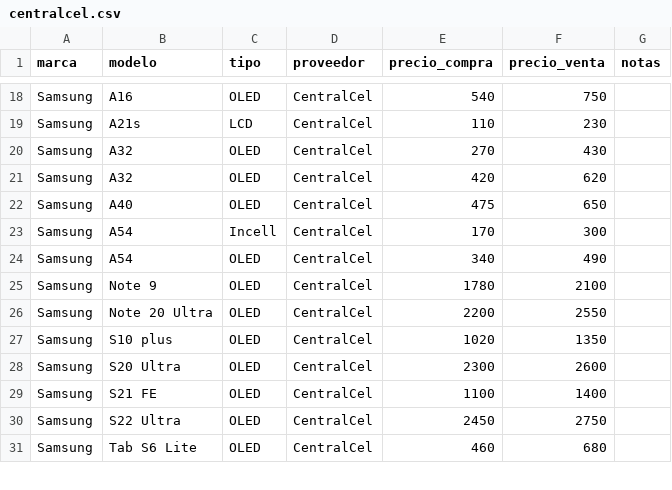
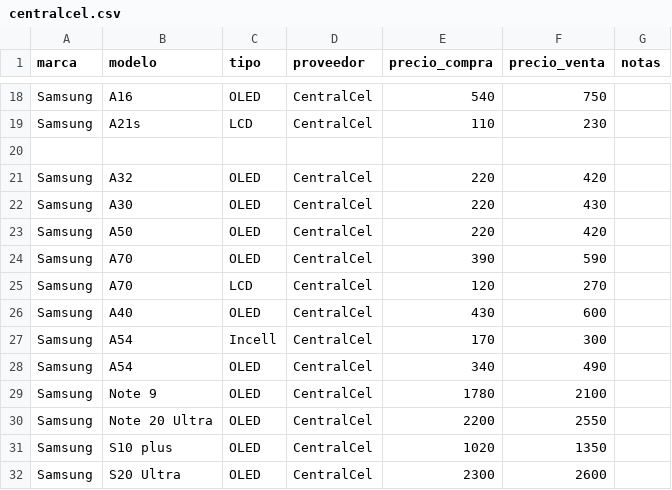
Before and after one commit to SCZ-BO/DrXiaomi, a CSV file: precio/data/centralcel.csv, drawn as a sheet; only a part is shown, gaps mark what is left out; the shorter side is filled out with more unchanged rows.

Commit message:
Update Samsung A32, A30, A50, A70, and A40 prices

```diff
--- a/precio/data/centralcel.csv
+++ b/precio/data/centralcel.csv
@@ -19,5 +19,9 @@ Samsung,A16,OLED,CentralCel,540,750,
 Samsung,A21s,LCD,CentralCel,110,230,
-Samsung,A32,OLED,CentralCel,270,430,
-Samsung,A32,OLED,CentralCel,420,620,
-Samsung,A40,OLED,CentralCel,475,650,
+
+Samsung,A32,OLED,CentralCel,220,420,
+Samsung,A30,OLED,CentralCel,220,430,
+Samsung,A50,OLED,CentralCel,220,420,
+Samsung,A70,OLED,CentralCel,390,590,
+Samsung,A70,LCD,CentralCel,120,270,
+Samsung,A40,OLED,CentralCel,430,600,
 Samsung,A54,Incell,CentralCel,170,300,
```
